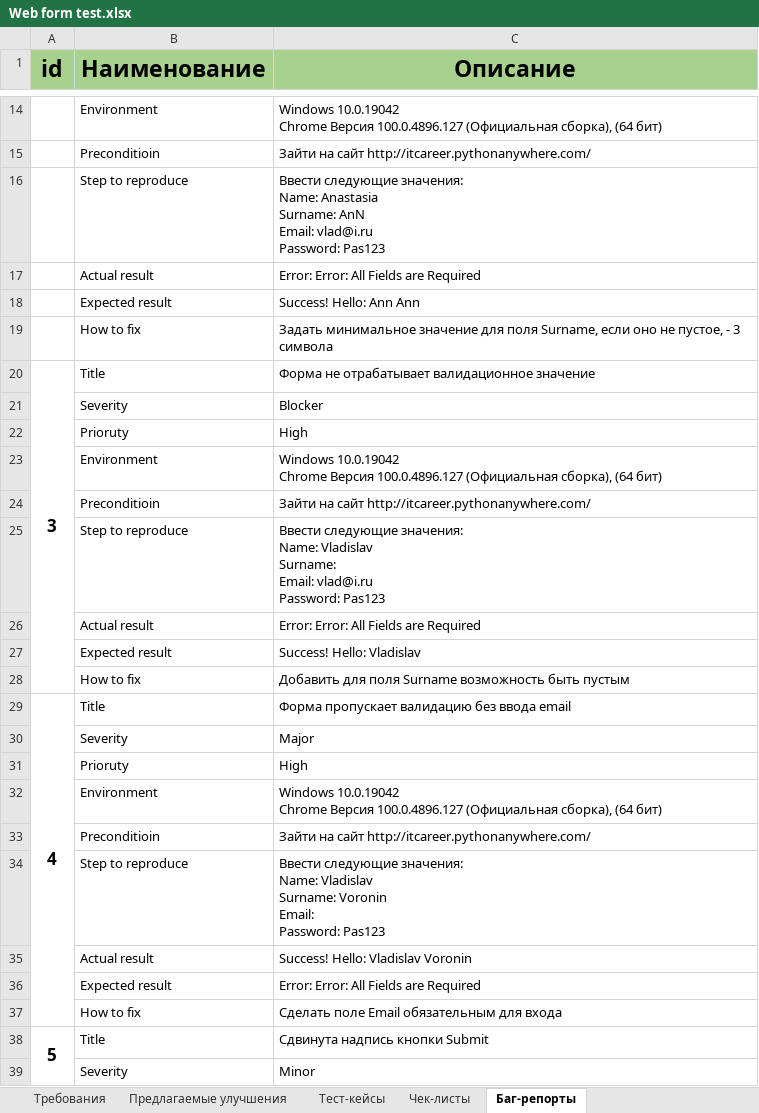
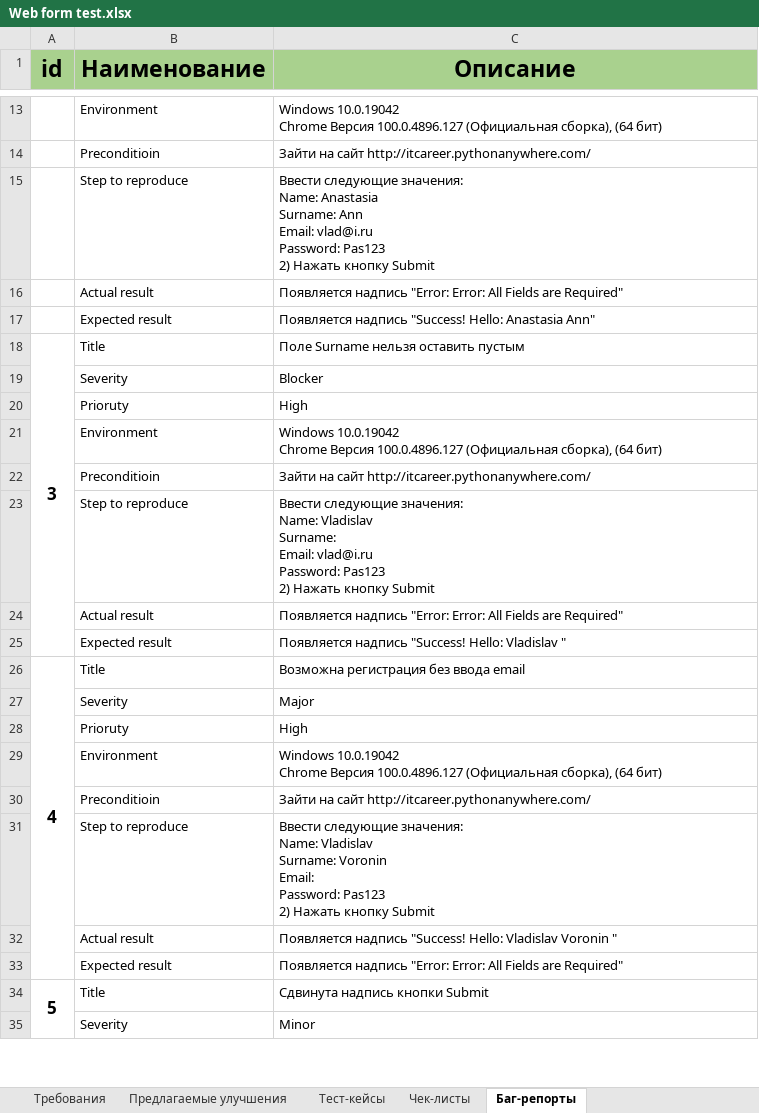
Before and after one commit to VladislavVoronin/Ksendzov_group_27, an Excel workbook: Web form testing/Web form test.xlsx, sheet Баг-репорты, drawn as a sheet; only a part is shown, gaps mark what is left out; values as stored, in another font and other column widths than the file's, no borders; removed rows and columns are numbered as before the commit, all else as after; ↵ is a line break in a cell; the diff covers the shown part only; the diff names each change by its address in the sheet, - before the commit and + after, or states it on an @@ line.

Commit message:
modify bug-report

```diff
--- a/Web form testing/Web form test.xlsx (sheet Баг-репорты)
+++ b/Web form testing/Web form test.xlsx (sheet Баг-репорты)
-C15 (Описание): …Anastasia ↵ Surname: AnN ↵ Email: vlad@i.ru ↵ Password: Pas123
+C15 (Описание): …Anastasia ↵ Surname: Ann ↵ Email: vlad@i.ru ↵ Password: Pas123 ↵ 2) Нажать кнопку Submit
-C16 (Описание): Error: Error: All Fields are Required
+C16 (Описание): Появляется надпись "Error: Error: All Fields are Required"
-C17 (Описание): Success! Hello: Ann Ann
+C17 (Описание): Появляется надпись "Success! Hello: Anastasia Ann"
-row 19:  | How to fix | Задать минимальное значение для поля Surname, если оно не пустое, - 3 символа
-C18 (Описание): Форма не отрабатывает валидационное значение
+C18 (Описание): Поле Surname нельзя оставить пустым
-C23 (Описание): …Password: Pas123
+C23 (Описание): …Password: Pas123 ↵ 2) Нажать кнопку Submit
-C24 (Описание): Error: Error: All Fields are Required
+C24 (Описание): Появляется надпись "Error: Error: All Fields are Required"
-C25 (Описание): Success! Hello: Vladislav
+C25 (Описание): Появляется надпись "Success! Hello: Vladislav "
-row 28:  | How to fix | Добавить для поля Surname возможность быть пустым
-C26 (Описание): Форма пропускает валидацию без ввода email
+C26 (Описание): Возможна регистрация без ввода email
-C31 (Описание): …Password: Pas123
+C31 (Описание): …Password: Pas123 ↵ 2) Нажать кнопку Submit
-C32 (Описание): Success! Hello: Vladislav Voronin
+C32 (Описание): Появляется надпись "Success! Hello: Vladislav Voronin "
-C33 (Описание): Error: Error: All Fields are Required
+C33 (Описание): Появляется надпись "Error: Error: All Fields are Required"
-row 37:  | How to fix | Сделать поле Email обязательным для входа
```
Also changed, not shown: 1 removed row and 16 edited cells elsewhere in this sheet, sheet Чек-листы, sheet Предлагаемые улучшения.
